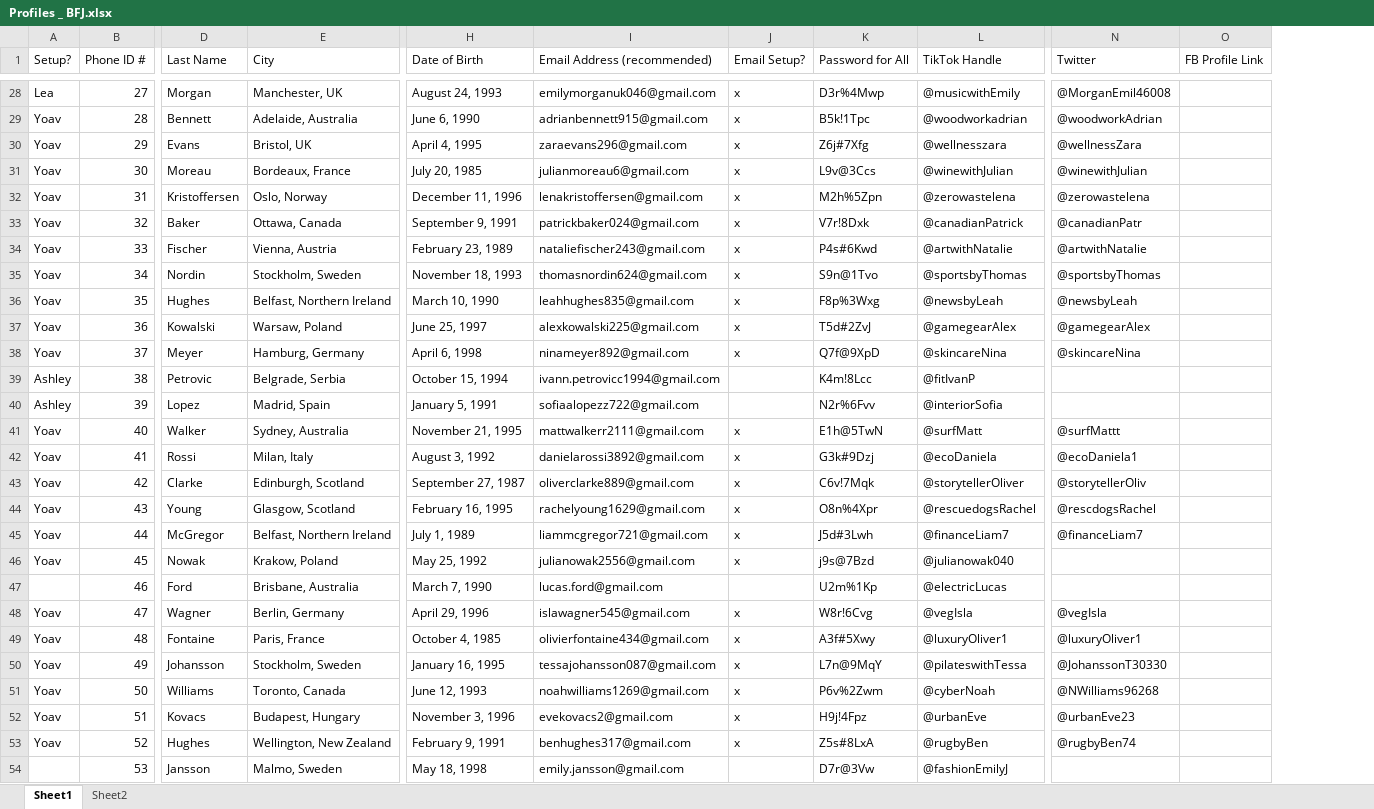
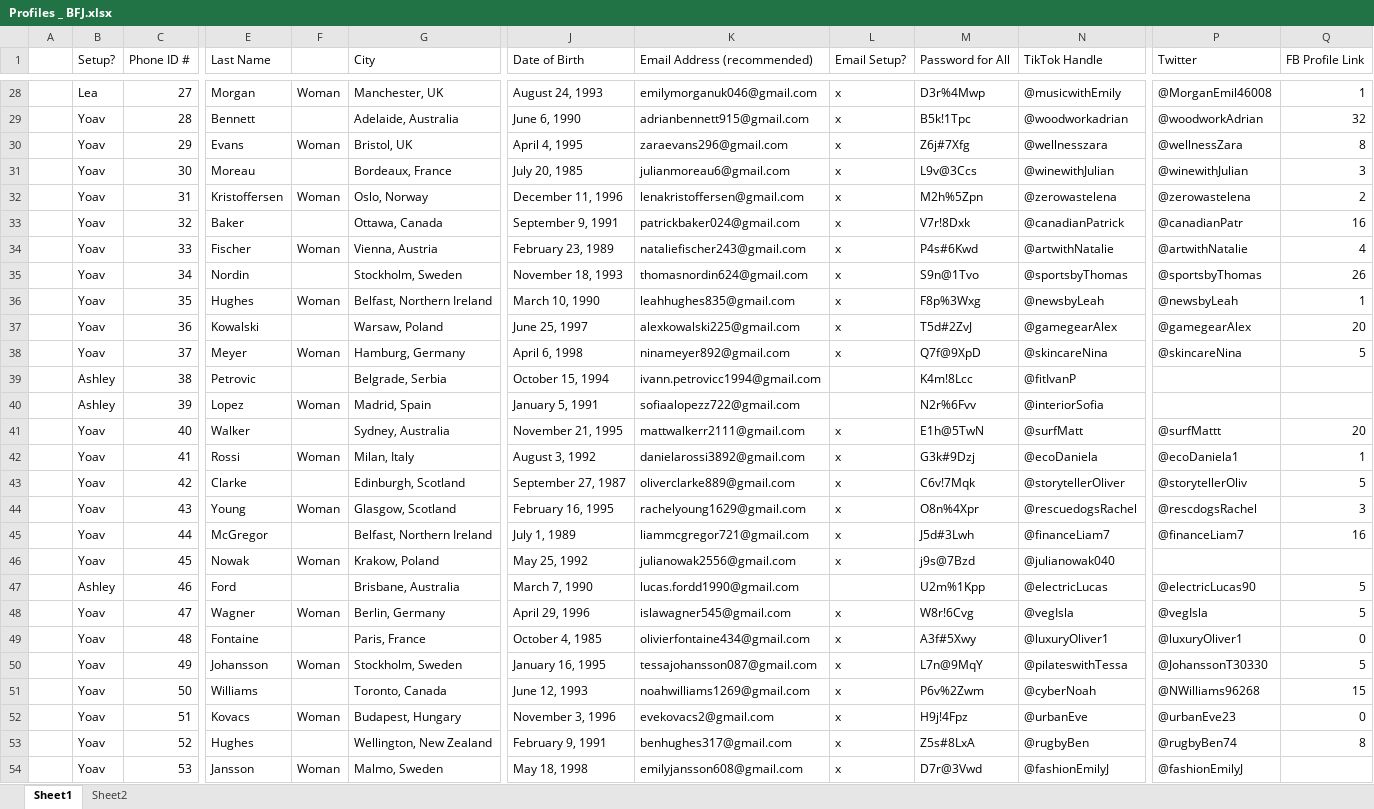
Before and after one commit to tjhv10/Phone_project, an Excel workbook: Profiles _ BFJ.xlsx, sheet Sheet1, drawn as a sheet; only a part is shown, gaps mark what is left out; values as stored, in another font and other column widths than the file's, no cell formats; charts and pictures not drawn; addresses are those after the commit; the diff covers the shown part only; the diff names each change by its address in the sheet, - before the commit and + after, or states it on an @@ line.

```diff
--- a/Profiles _ BFJ.xlsx (sheet Sheet1)
+++ b/Profiles _ BFJ.xlsx (sheet Sheet1)
+column A, empty
+column F, rows 28-54: Woman |  | Woman |  | Woman |  | Woman |  | Woman |  | Woman |  | Woman |  | Woman |  | Woman |  | Woman |  | Woman |  | Woman |  | Woman |  | Woman
-Q28 (FB Profile Link): (empty)
+Q28 (FB Profile Link): 1
-Q29 (FB Profile Link): (empty)
+Q29 (FB Profile Link): 32
-Q30 (FB Profile Link): (empty)
+Q30 (FB Profile Link): 8
-Q31 (FB Profile Link): (empty)
+Q31 (FB Profile Link): 3
-Q32 (FB Profile Link): (empty)
+Q32 (FB Profile Link): 2
-Q33 (FB Profile Link): (empty)
+Q33 (FB Profile Link): 16
-Q34 (FB Profile Link): (empty)
+Q34 (FB Profile Link): 4
-Q35 (FB Profile Link): (empty)
+Q35 (FB Profile Link): 26
-Q36 (FB Profile Link): (empty)
+Q36 (FB Profile Link): 1
-Q37 (FB Profile Link): (empty)
+Q37 (FB Profile Link): 20
-Q38 (FB Profile Link): (empty)
+Q38 (FB Profile Link): 5
-Q41 (FB Profile Link): (empty)
+Q41 (FB Profile Link): 20
-Q42 (FB Profile Link): (empty)
+Q42 (FB Profile Link): 1
-Q43 (FB Profile Link): (empty)
+Q43 (FB Profile Link): 5
-Q44 (FB Profile Link): (empty)
+Q44 (FB Profile Link): 3
-Q45 (FB Profile Link): (empty)
+Q45 (FB Profile Link): 16
-B47 (Setup?): (empty)
+B47 (Setup?): Ashley
-K47 (Email Address (recommended)): lucas.ford@gmail.com
+K47 (Email Address (recommended)): lucas.fordd1990@gmail.com
-M47 (Password for All): U2m%1Kp
+M47 (Password for All): U2m%1Kpp
-P47 (Twitter): (empty)
+P47 (Twitter): @electricLucas90
-Q47:Q48 (FB Profile Link): (empty)
+Q47:Q48 (FB Profile Link): 5
-Q49 (FB Profile Link): (empty)
+Q49 (FB Profile Link): 0
-Q50 (FB Profile Link): (empty)
+Q50 (FB Profile Link): 5
-Q51 (FB Profile Link): (empty)
+Q51 (FB Profile Link): 15
-Q52 (FB Profile Link): (empty)
+Q52 (FB Profile Link): 0
-Q53 (FB Profile Link): (empty)
+Q53 (FB Profile Link): 8
-B54 (Setup?): (empty)
+B54 (Setup?): Yoav
-K54 (Email Address (recommended)): emily.jansson@gmail.com
+K54 (Email Address (recommended)): emilyjansson608@gmail.com
-L54 (Email Setup?): (empty)
+L54 (Email Setup?): x
-M54 (Password for All): D7r@3Vw
+M54 (Password for All): D7r@3Vwd
-P54 (Twitter): (empty)
+P54 (Twitter): @fashionEmilyJ
```
Also changed, not shown: 168 added rows and 76 edited cells elsewhere in this sheet, cell formats, 4 other files.
